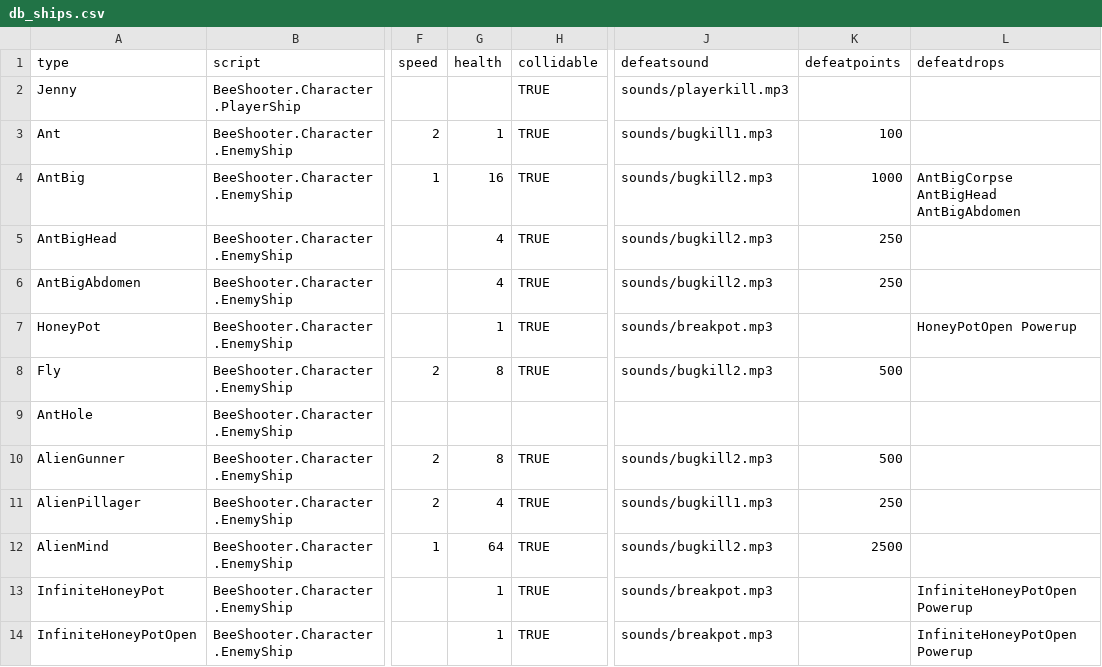
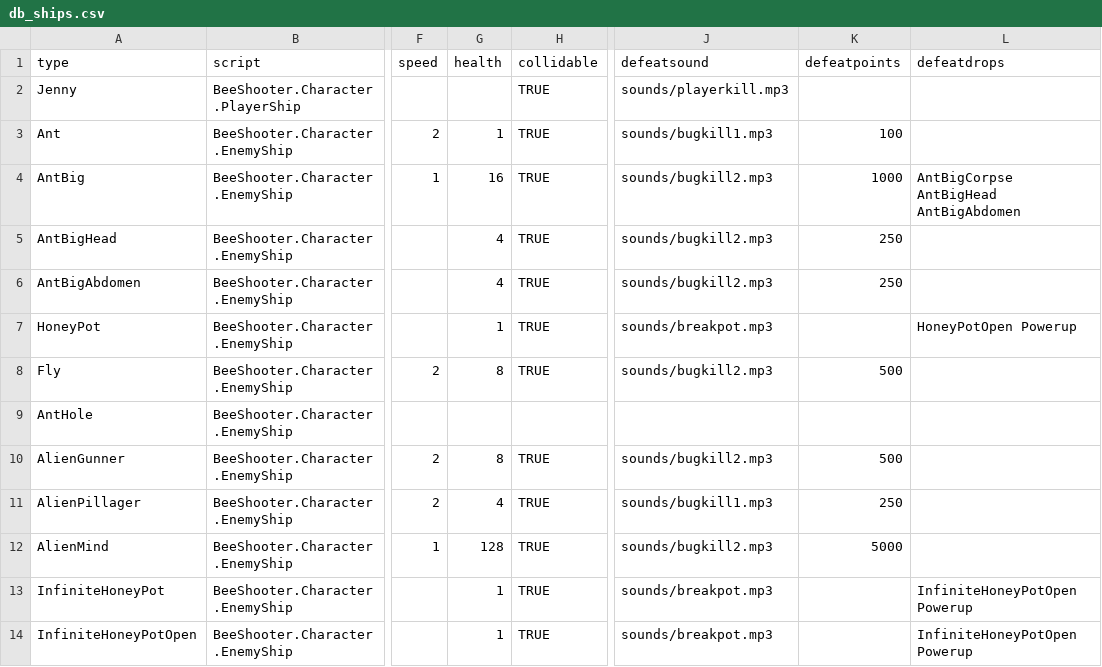
Before and after one commit to IoriBranford/beeshooter, a CSV file: data/db_ships.csv, drawn as a sheet; only a part is shown, gaps mark what is left out; the diff names each change by its address in the sheet, - before the commit and + after, or states it on an @@ line.

Commit message:
Nerf player sting and double alien mind's health.

```diff
--- a/data/db_ships.csv
+++ b/data/db_ships.csv
-G12 (health): 64
+G12 (health): 128
-K12 (defeatpoints): 2500
+K12 (defeatpoints): 5000
```
Also changed, not shown: data/db_bullets.csv, 1 other file.
